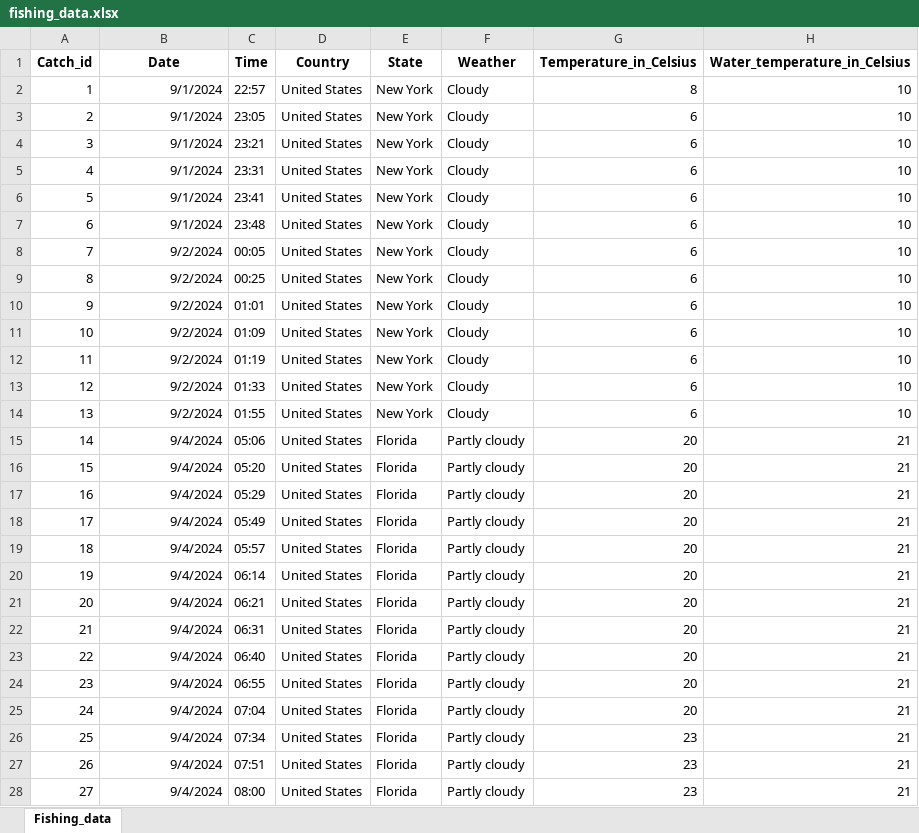
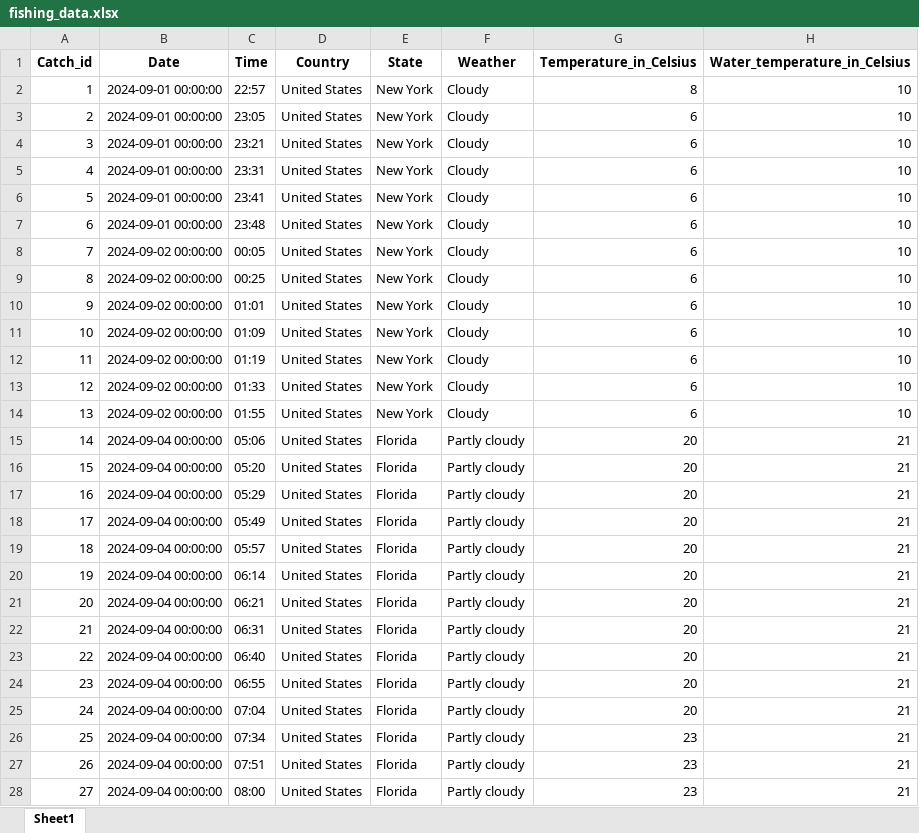
Before and after one commit to JoseP055/Fishing_Data_Collector, an Excel workbook: fishing_data.xlsx, sheet Sheet1, drawn as a sheet; only a part is shown; values as stored, in another font and other column widths than the file's, no borders; the diff covers the shown part only; the diff names each change by its address in the sheet, - before the commit and + after, or states it on an @@ line.

Commit message:
80 registers

```diff
--- a/fishing_data.xlsx (sheet Sheet1)
+++ b/fishing_data.xlsx (sheet Sheet1)
-sheet tab: Fishing_data
+sheet tab: Sheet1
-B2:B7 (Date): 9/1/2024
+B2:B7 (Date): 2024-09-01 00:00:00
-B8:B14 (Date): 9/2/2024
+B8:B14 (Date): 2024-09-02 00:00:00
-B15:B28 (Date): 9/4/2024
+B15:B28 (Date): 2024-09-04 00:00:00
```
Also changed, not shown: 31 added rows and 22 edited cells elsewhere in this sheet.
